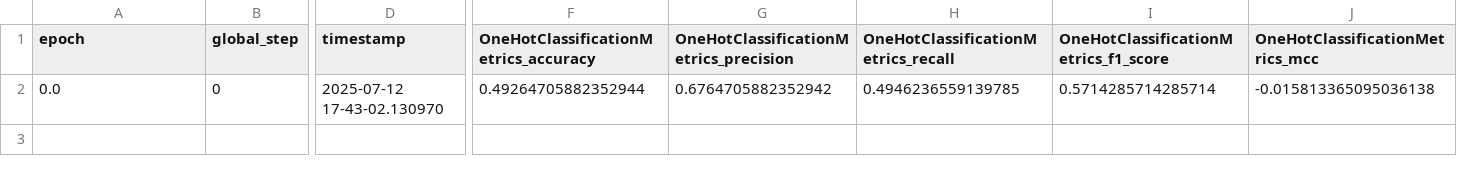
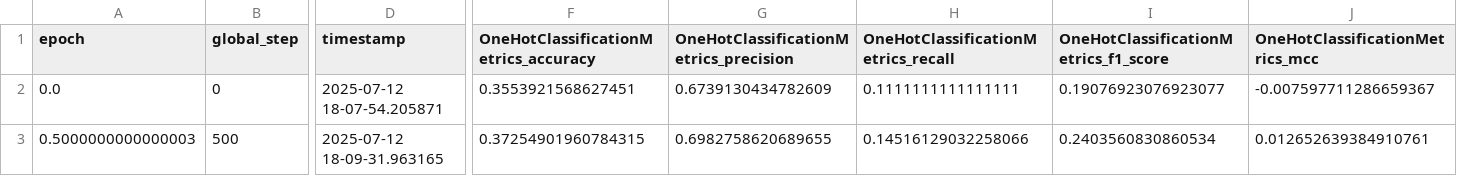
Before and after one commit to vincenteichhorn/nn_trainer, a CSV file: out/toy_language_model/validation_log.csv, drawn as a sheet; only a part is shown, gaps mark what is left out; rows hold the shown columns only; the diff names each change by its address in the sheet, - before the commit and + after, or states it on an @@ line.

```diff
--- a/out/toy_language_model/validation_log.csv
+++ b/out/toy_language_model/validation_log.csv
-D2 (timestamp): 2025-07-12 17-43-02.130970
+D2 (timestamp): 2025-07-12 18-07-54.205871
-F2: 0.49264705882352944
+F2: 0.3553921568627451
-G2: 0.6764705882352942
+G2: 0.6739130434782609
-H2: 0.4946236559139785
+H2: 0.1111111111111111
-I2: 0.5714285714285714
+I2: 0.19076923076923077
-J2 (OneHotClassificationMetrics_mcc): -0.015813365095036138
+J2 (OneHotClassificationMetrics_mcc): -0.007597711286659367
+row 3: 0.5000000000000003 | 500 | 2025-07-12 18-09-31.963165 | 0.37254901960784315 | 0.6982758620689655 | 0.14516129032258066 | 0.2403560830860534 | 0.012652639384910761
```
Also changed, not shown: 34 other files.
